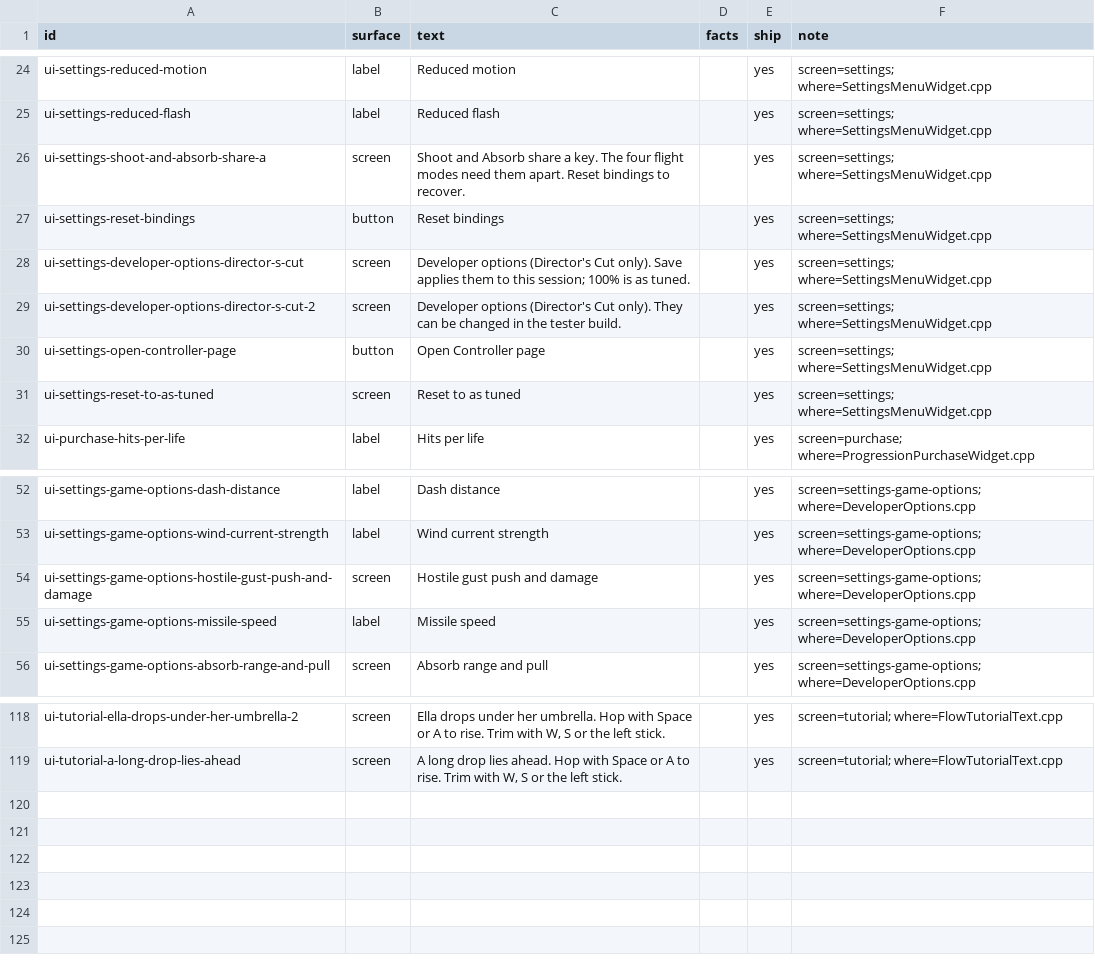
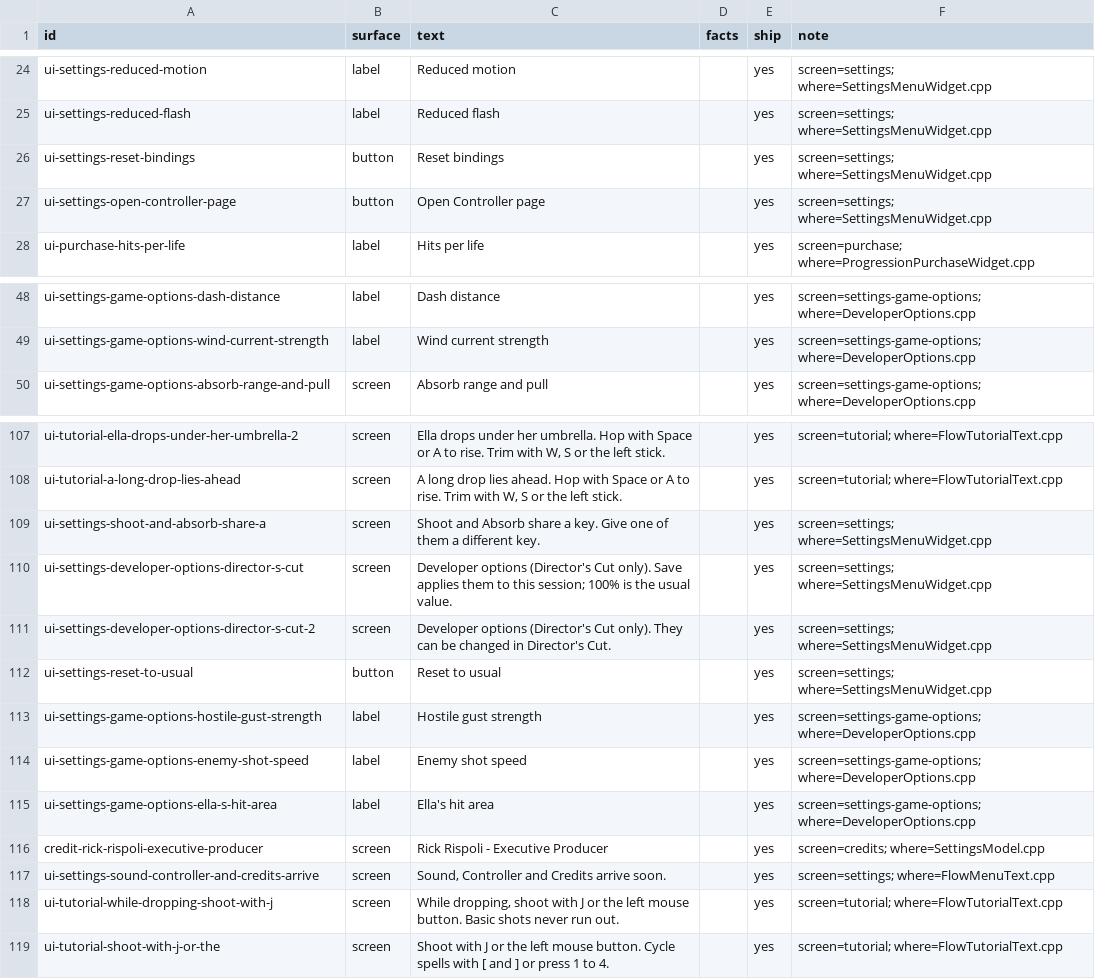
Before and after one commit to joshdrochon/UmbrellaElla, a CSV file: pipeline/story/lines.csv, drawn as a sheet; only a part is shown, gaps mark what is left out; removed rows and columns are numbered as before the commit, all else as after; the diff covers the shown part only; the diff names each change by its address in the sheet, - before the commit and + after, or states it on an @@ line.

```diff
--- a/pipeline/story/lines.csv
+++ b/pipeline/story/lines.csv
-row 26: ui-settings-shoot-and-absorb-share-a | screen | Shoot and Absorb share a key. The four flight modes need them apart. Reset bindings to recover. |  | yes | screen=settings; where=SettingsMenuWidget.cpp
-row 28: ui-settings-developer-options-director-s-cut | screen | Developer options (Director's Cut only). Save applies them to this session; 100% is as tuned. |  | yes | screen=settings; where=SettingsMenuWidget.cpp
-row 29: ui-settings-developer-options-director-s-cut-2 | screen | Developer options (Director's Cut only). They can be changed in the tester build. |  | yes | screen=settings; where=SettingsMenuWidget.cpp
-row 31: ui-settings-reset-to-as-tuned | screen | Reset to as tuned |  | yes | screen=settings; where=SettingsMenuWidget.cpp
-row 54: ui-settings-game-options-hostile-gust-push-and-damage | screen | Hostile gust push and damage |  | yes | screen=settings-game-options; where=DeveloperOptions.cpp
-row 55: ui-settings-game-options-missile-speed | label | Missile speed |  | yes | screen=settings-game-options; where=DeveloperOptions.cpp
+row 109: ui-settings-shoot-and-absorb-share-a | screen | Shoot and Absorb share a key. Give one of them a different key. |  | yes | screen=settings; where=SettingsMenuWidget.cpp
+row 110: ui-settings-developer-options-director-s-cut | screen | Developer options (Director's Cut only). Save applies them to this session; 100% is the usual value. |  | yes | screen=settings; where=SettingsMenuWidget.cpp
+row 111: ui-settings-developer-options-director-s-cut-2 | screen | Developer options (Director's Cut only). They can be changed in Director's Cut. |  | yes | screen=settings; where=SettingsMenuWidget.cpp
+row 112: ui-settings-reset-to-usual | button | Reset to usual |  | yes | screen=settings; where=SettingsMenuWidget.cpp
+row 113: ui-settings-game-options-hostile-gust-strength | label | Hostile gust strength |  | yes | screen=settings-game-options; where=DeveloperOptions.cpp
+row 114: ui-settings-game-options-enemy-shot-speed | label | Enemy shot speed |  | yes | screen=settings-game-options; where=DeveloperOptions.cpp
+row 115: ui-settings-game-options-ella-s-hit-area | label | Ella's hit area |  | yes | screen=settings-game-options; where=DeveloperOptions.cpp
+row 116: credit-rick-rispoli-executive-producer | screen | Rick Rispoli - Executive Producer |  | yes | screen=credits; where=SettingsModel.cpp
+row 117: ui-settings-sound-controller-and-credits-arrive | screen | Sound, Controller and Credits arrive soon. |  | yes | screen=settings; where=FlowMenuText.cpp
+row 118: ui-tutorial-while-dropping-shoot-with-j | screen | While dropping, shoot with J or the left mouse button. Basic shots never run out. |  | yes | screen=tutorial; where=FlowTutorialText.cpp
+row 119: ui-tutorial-shoot-with-j-or-the | screen | Shoot with J or the left mouse button. Cycle spells with [ and ] or press 1 to 4. |  | yes | screen=tutorial; where=FlowTutorialText.cpp
```
Also changed, not shown: 5 removed rows and 7 edited cells elsewhere in this file, pipeline/story/critic-results.csv, 9 other files.
